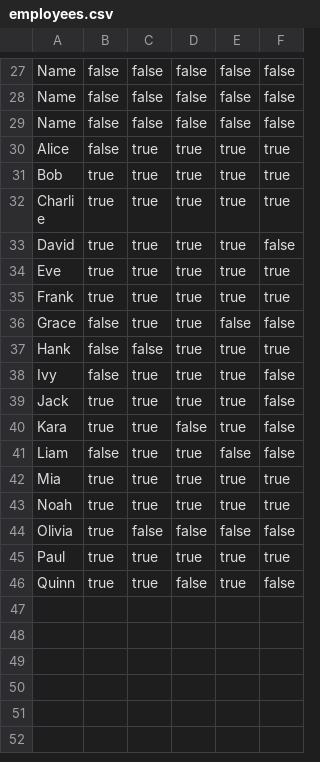
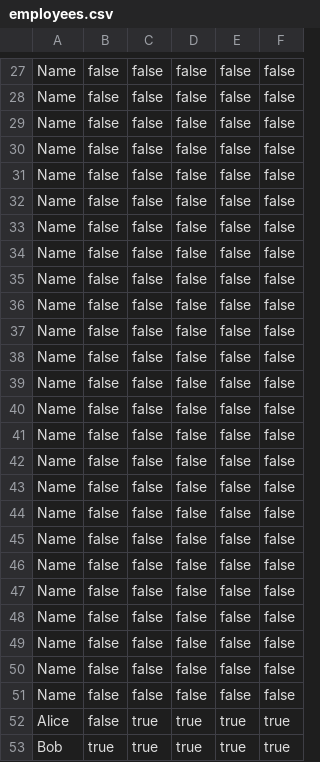
Before and after one commit to AllenChen08087/StudentStore, a CSV file: employees.csv, drawn as a sheet; only a part is shown, gaps mark what is left out; the shorter side is filled out with more unchanged rows.

```diff
--- a/employees.csv
+++ b/employees.csv
@@ -29,2 +29,24 @@ Name,false,false,false,false,false
 Name,false,false,false,false,false
+Name,false,false,false,false,false
+Name,false,false,false,false,false
+Name,false,false,false,false,false
+Name,false,false,false,false,false
+Name,false,false,false,false,false
+Name,false,false,false,false,false
+Name,false,false,false,false,false
+Name,false,false,false,false,false
+Name,false,false,false,false,false
+Name,false,false,false,false,false
+Name,false,false,false,false,false
+Name,false,false,false,false,false
+Name,false,false,false,false,false
+Name,false,false,false,false,false
+Name,false,false,false,false,false
+Name,false,false,false,false,false
+Name,false,false,false,false,false
+Name,false,false,false,false,false
+Name,false,false,false,false,false
+Name,false,false,false,false,false
+Name,false,false,false,false,false
+Name,false,false,false,false,false
 Alice,false,true,true,true,true
```
Also changed, not shown: 8 other files.
